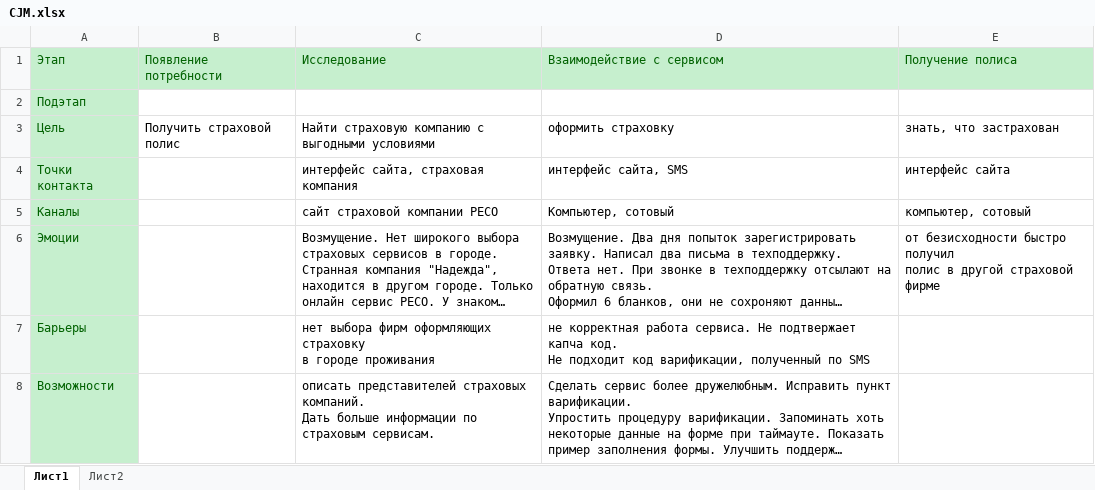
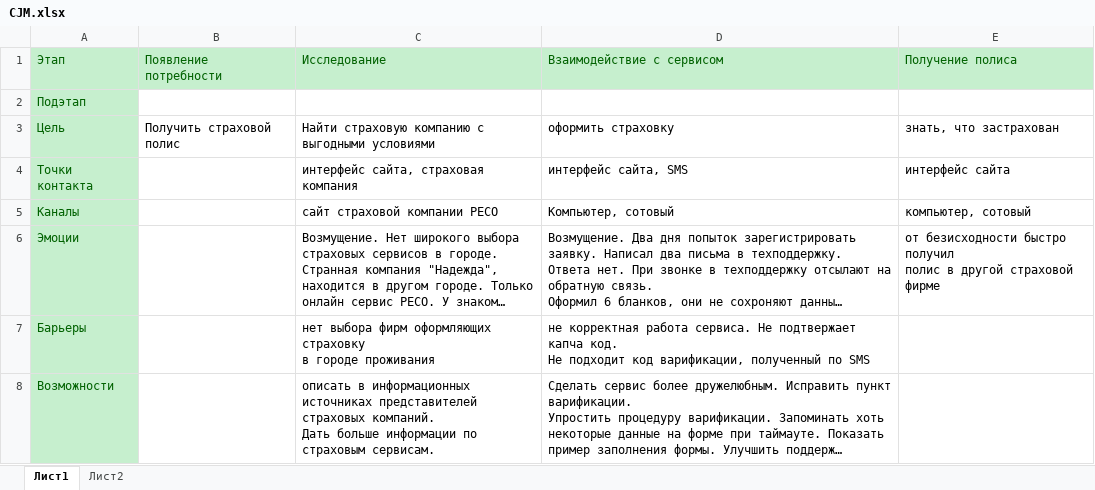
Before and after one commit to AYamnik666/NoStandart, an Excel workbook: src/CJM.xlsx, sheet Лист1, drawn as a sheet; long unchanged cells end in …; values as stored, in another font and other column widths than the file's, no borders; the diff names each change by its address in the sheet, - before the commit and + after, or states it on an @@ line.

Commit message:
EDIT

```diff
--- a/src/CJM.xlsx (sheet Лист1)
+++ b/src/CJM.xlsx (sheet Лист1)
-C8 (Исследование): описать представителей страховых…
+C8 (Исследование): описать в информационных источниках представителей страховых…
```
